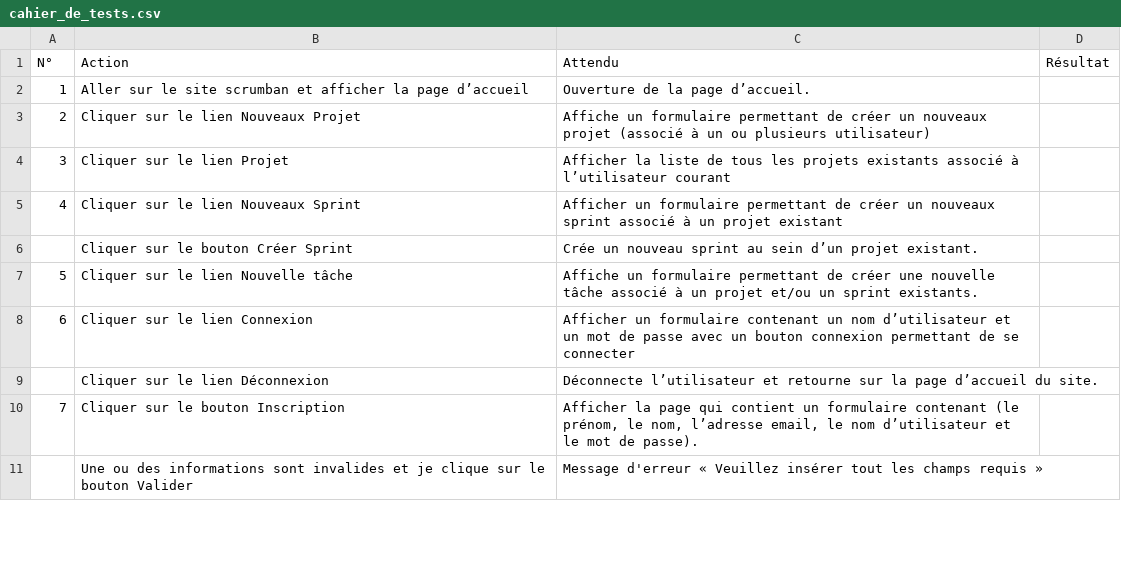
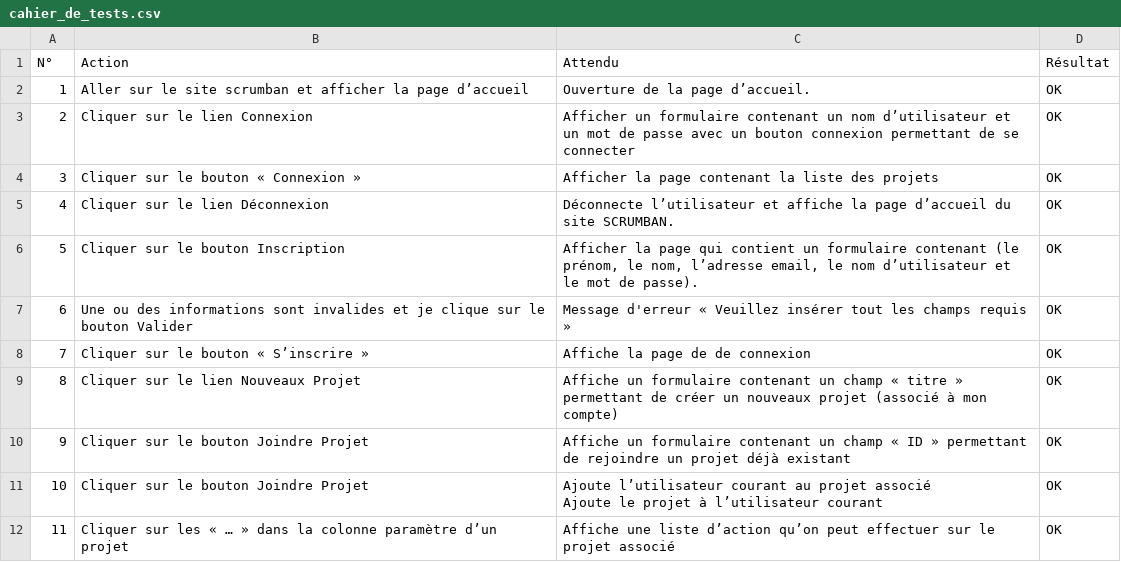
Before and after one commit to Kirsan98/SCRUMBAN, a CSV file: conduite_de_projet/Cahier de tests/cahier_de_tests.csv, drawn as a sheet; only a part is shown; removed rows and columns are numbered as before the commit, all else as after; ↵ is a line break in a cell; the diff covers the shown part only; the diff names each change by its address in the sheet, - before the commit and + after, or states it on an @@ line.

```diff
--- a/conduite_de_projet/Cahier de tests/cahier_de_tests.csv
+++ b/conduite_de_projet/Cahier de tests/cahier_de_tests.csv
-D2 (Résultat): (empty)
+D2 (Résultat): OK
-row 3: 2 | Cliquer sur le lien Nouveaux Projet | Affiche un formulaire permettant de créer un nouveaux projet (associé à un ou plusieurs utilisateur)
-row 4: 3 | Cliquer sur le lien Projet | Afficher la liste de tous les projets existants associé à l’utilisateur courant
-row 5: 4 | Cliquer sur le lien Nouveaux Sprint | Afficher un formulaire permettant de créer un nouveaux sprint associé à un projet existant
-row 6:  | Cliquer sur le bouton Créer Sprint | Crée un nouveau sprint au sein d’un projet existant.
-row 7: 5 | Cliquer sur le lien Nouvelle tâche | Affiche un formulaire permettant de créer une nouvelle tâche associé à un projet et/ou un sprint existants.
@@ column A (N°) renumbered between rows 3 and 41 @@
-D3 (Résultat): (empty)
+D3 (Résultat): OK
+row 4: 3 | Cliquer sur le bouton « Connexion » | Afficher la page contenant la liste des projets | OK
-C5 (Attendu): …l’utilisateur et retourne sur la page d’accueil du site.
+C5 (Attendu): …l’utilisateur et affiche la page d’accueil du site SCRUMBAN.
-D5:D7 (Résultat): (empty)
+D5:D7 (Résultat): OK
+row 8: 7 | Cliquer sur le bouton « S’inscrire » | Affiche la page de de connexion | OK
+row 9: 8 | Cliquer sur le lien Nouveaux Projet | Affiche un formulaire contenant un champ « titre » permettant de créer un nouveaux projet (associé à mon compte) | OK
+row 10: 9 | Cliquer sur le bouton Joindre Projet | Affiche un formulaire contenant un champ « ID » permettant de rejoindre un projet déjà existant | OK
+row 11: 10 | Cliquer sur le bouton Joindre Projet | Ajoute l’utilisateur courant au projet associé ↵ Ajoute le projet à l’utilisateur courant | OK
+row 12: 11 | Cliquer sur les « … » dans la colonne paramètre d’un projet | Affiche une liste d’action qu’on peut effectuer sur le projet associé | OK
```
Also changed, not shown: 23 added rows, 12 removed rows and 10 edited cells elsewhere in this file, 7 other files.
